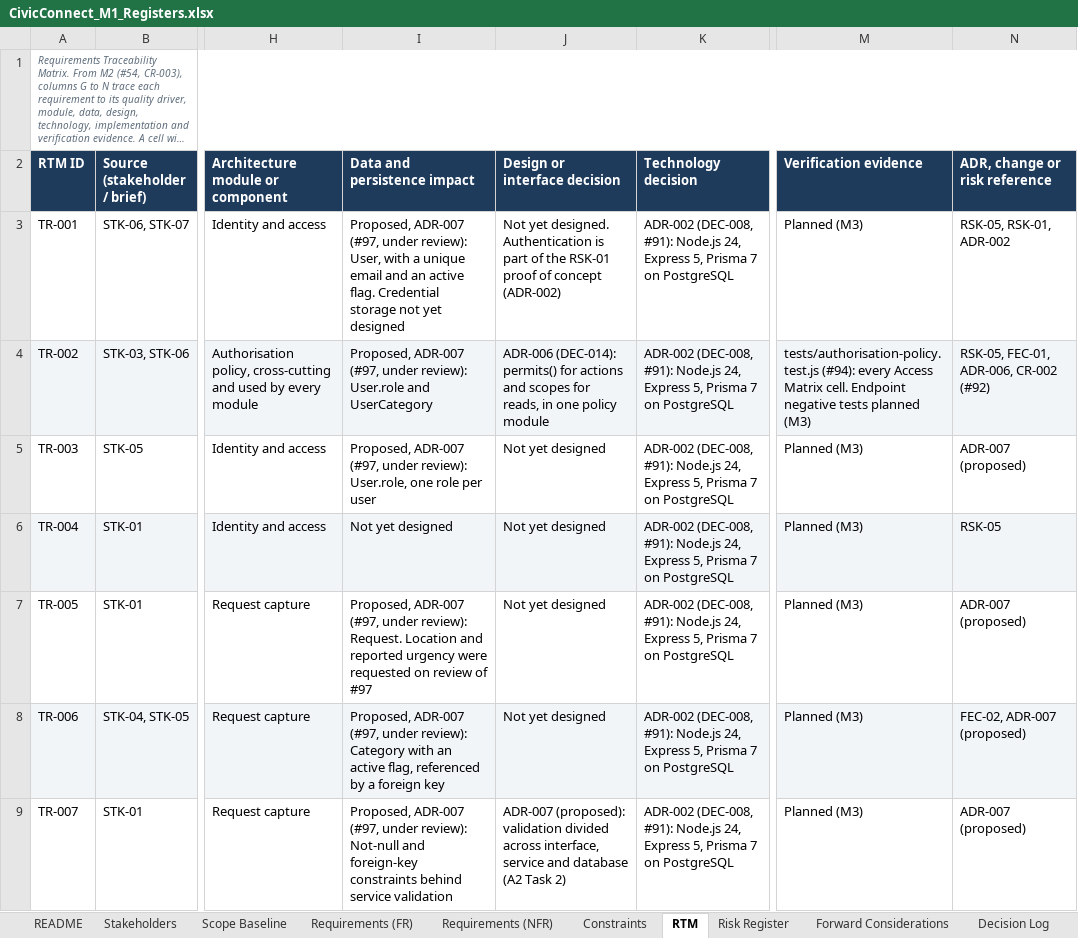
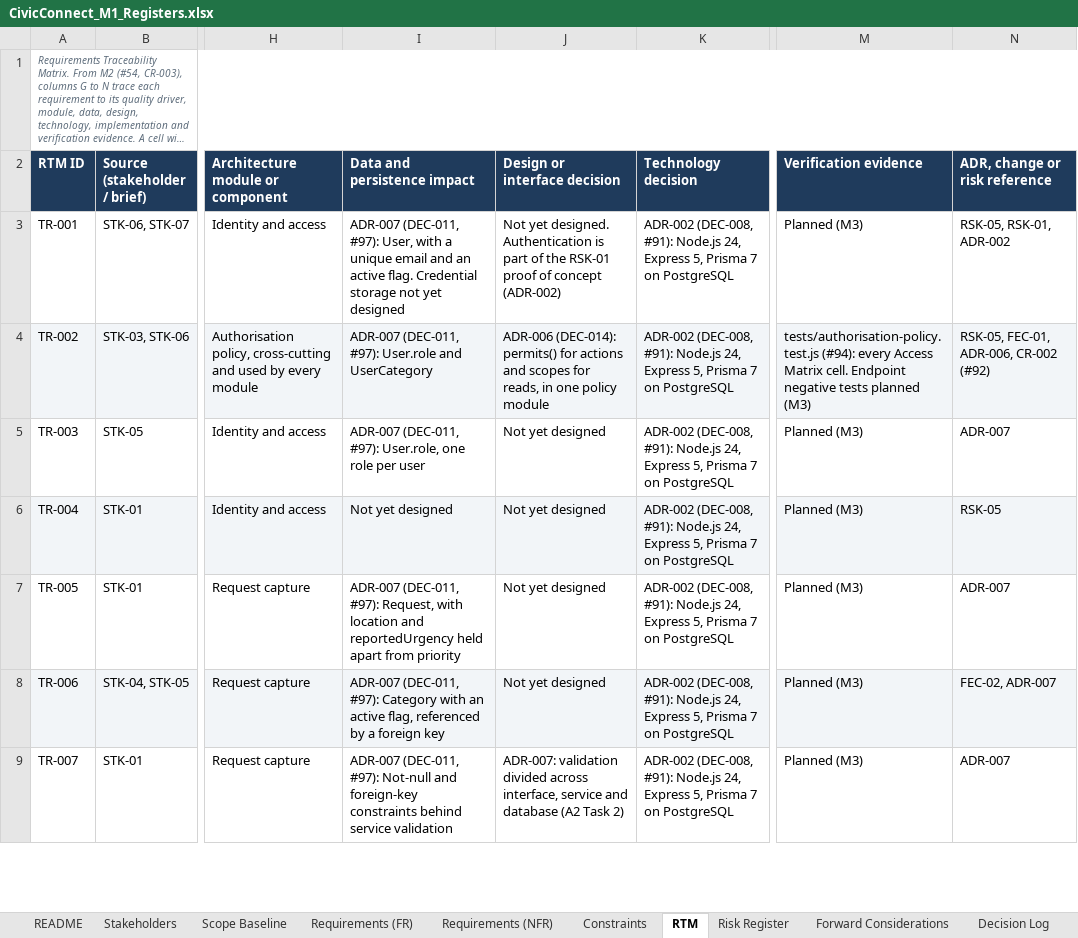
Before and after one commit to PVY-Smit/civicconnect, an Excel workbook: docs/requirements/CivicConnect_M1_Registers.xlsx, sheet RTM, drawn as a sheet; only a part is shown, gaps mark what is left out; long unchanged cells end in …; values as stored, in another font and other column widths than the file's, no borders; charts and pictures not drawn; the diff covers the shown part only; the diff names each change by its address in the sheet, - before the commit and + after, or states it on an @@ line.

Commit message:
docs: record ADR-005 to ADR-008 as decided in the registers and the ADRs (#105)
#97 (ADR-007) and #98 (ADR-008) merged on 30 September 2026, so the registers and the ADR files are
brought up to date. DEC-011 and DEC-015 are Decided, following the ADRs as merged. The Decision Log's
risk pointers name RSK-16 to RSK-29. 49 RTM cells cite ADR-007 and ADR-008 as decided and record
what review settled, and NFR-007 records #87 as merged. FEC-03 cites ADR-008 as decided. ADR-005 to
ADR-008 are marked Accepted with their approvals, each naming its Decision Log entry.

Refs: #58, #63, #54, DEC-011, DEC-015

```diff
--- a/docs/requirements/CivicConnect_M1_Registers.xlsx (sheet RTM)
+++ b/docs/requirements/CivicConnect_M1_Registers.xlsx (sheet RTM)
-I3 (Data and persistence impact): Proposed, ADR-007 (#97, under review): User, with…
+I3 (Data and persistence impact): ADR-007 (DEC-011, #97): User, with…
-I4 (Data and persistence impact): Proposed, ADR-007 (#97, under review): User.role and…
+I4 (Data and persistence impact): ADR-007 (DEC-011, #97): User.role and…
-I5 (Data and persistence impact): Proposed, ADR-007 (#97, under review): User.role, one…
+I5 (Data and persistence impact): ADR-007 (DEC-011, #97): User.role, one…
-N5 (ADR, change or risk reference): ADR-007 (proposed)
+N5 (ADR, change or risk reference): ADR-007
-I7 (Data and persistence impact): Proposed, ADR-007 (#97, under review): Request. Location and reported urgency were requested on review of #97
+I7 (Data and persistence impact): ADR-007 (DEC-011, #97): Request, with location and reportedUrgency held apart from priority
-N7 (ADR, change or risk reference): ADR-007 (proposed)
+N7 (ADR, change or risk reference): ADR-007
-I8 (Data and persistence impact): Proposed, ADR-007 (#97, under review): Category with…
+I8 (Data and persistence impact): ADR-007 (DEC-011, #97): Category with…
-N8 (ADR, change or risk reference): FEC-02, ADR-007 (proposed)
+N8 (ADR, change or risk reference): FEC-02, ADR-007
-I9 (Data and persistence impact): Proposed, ADR-007 (#97, under review): Not-null and…
+I9 (Data and persistence impact): ADR-007 (DEC-011, #97): Not-null and…
-J9 (Design or interface decision): ADR-007 (proposed): validation divided…
+J9 (Design or interface decision): ADR-007: validation divided…
-N9 (ADR, change or risk reference): ADR-007 (proposed)
+N9 (ADR, change or risk reference): ADR-007
```
Also changed, not shown: 38 edited cells elsewhere in this sheet, sheet Decision Log, sheet Forward Considerations, 4 other files.
